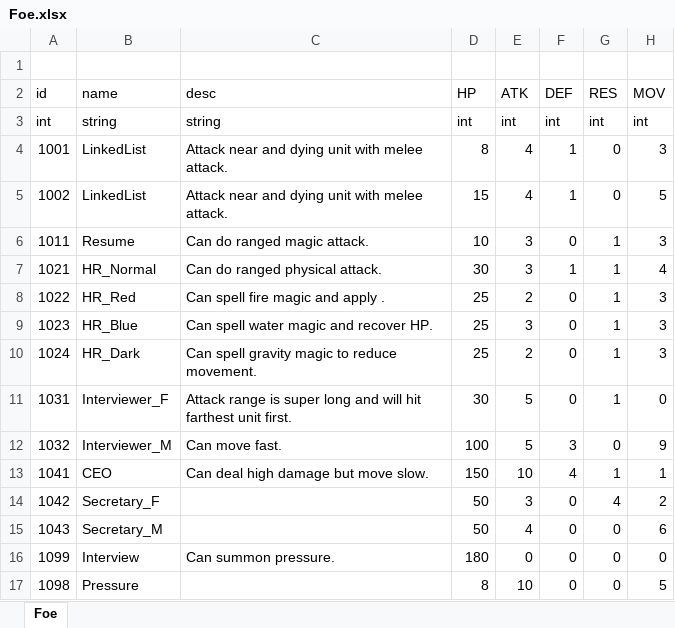
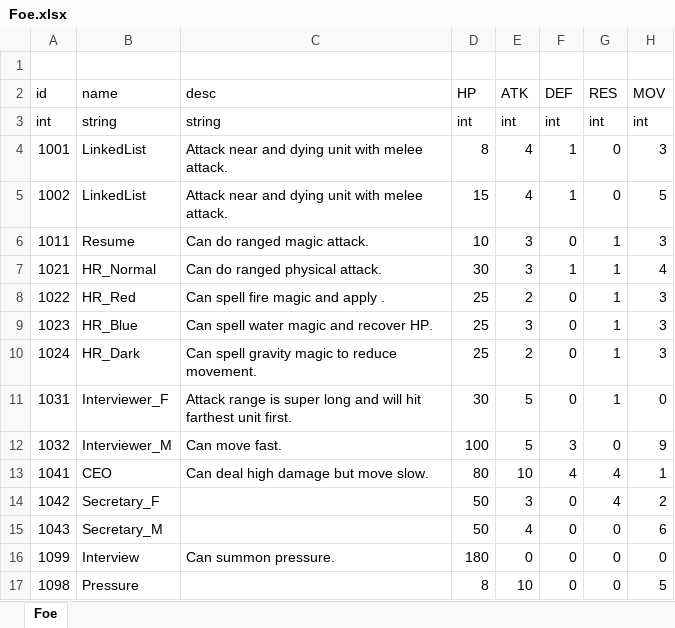
Before and after one commit to LUOHONGPENG/HermitRabbit, an Excel workbook: Assets/Excel/Foe.xlsx, sheet Foe, drawn as a sheet; only a part is shown; values as stored, in another font and other column widths than the file's, no borders; the diff names each change by its address in the sheet, - before the commit and + after, or states it on an @@ line.

```diff
--- a/Assets/Excel/Foe.xlsx (sheet Foe)
+++ b/Assets/Excel/Foe.xlsx (sheet Foe)
-D13 (HP): 150
+D13 (HP): 80
-G13 (RES): 1
+G13 (RES): 4
```
Also changed, not shown: Assets/Excel/Skill.xlsx, 12 other files.
